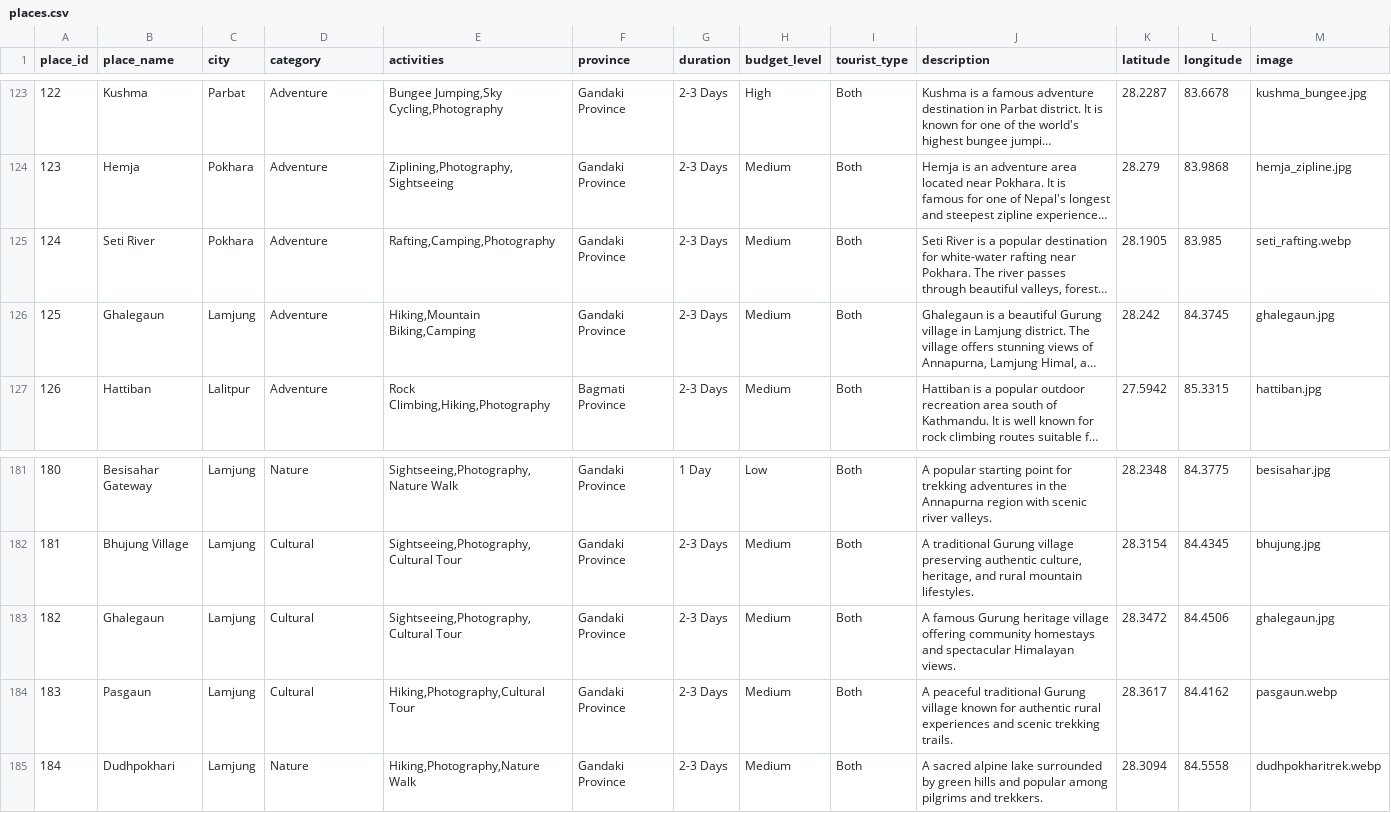
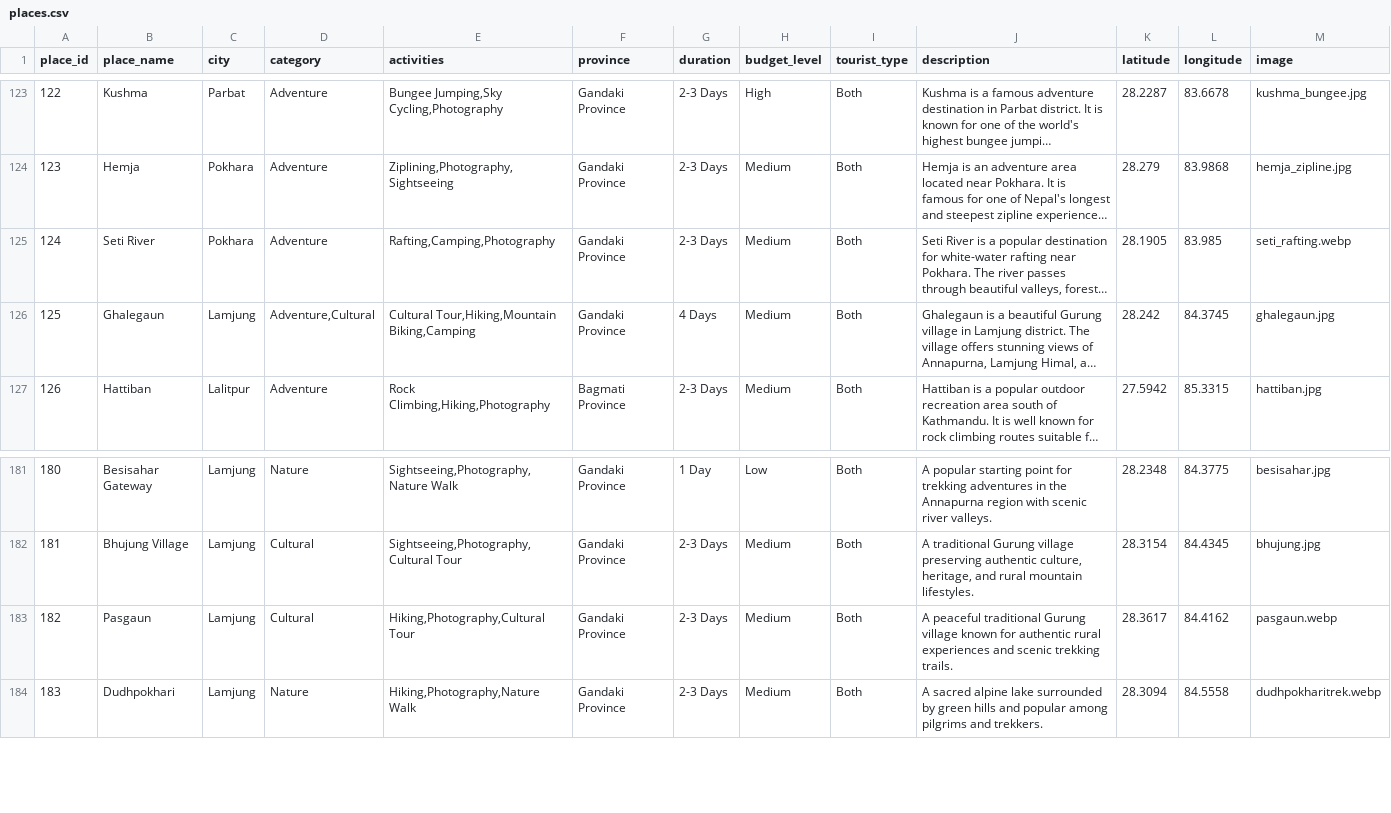
Before and after one commit to sadikshya63/Travel-Recommendation-System, a CSV file: travel_app/data/places.csv, drawn as a sheet; only a part is shown, gaps mark what is left out; long unchanged cells end in …; removed rows and columns are numbered as before the commit, all else as after; the diff names each change by its address in the sheet, - before the commit and + after, or states it on an @@ line.

```diff
--- a/travel_app/data/places.csv
+++ b/travel_app/data/places.csv
-D126 (category): Adventure
+D126 (category): Adventure,Cultural
-E126 (activities): Hiking,Mountain Biking,Camping
+E126 (activities): Cultural Tour,Hiking,Mountain Biking,Camping
-G126 (duration): 2-3 Days
+G126 (duration): 4 Days
-row 183: 182 | Ghalegaun | Lamjung | Cultural | Sightseeing,Photography,Cultural Tour | Gandaki Province | 2-3 Days | Medium | Both | A famous Gurung heritage village offering community homestays and spectacular Himalayan views. | 28.3472 | 84.4506 | ghalegaun.jpg
@@ column A (place_id) renumbered from row 183 down @@
```
Also changed, not shown: 1 other file.
